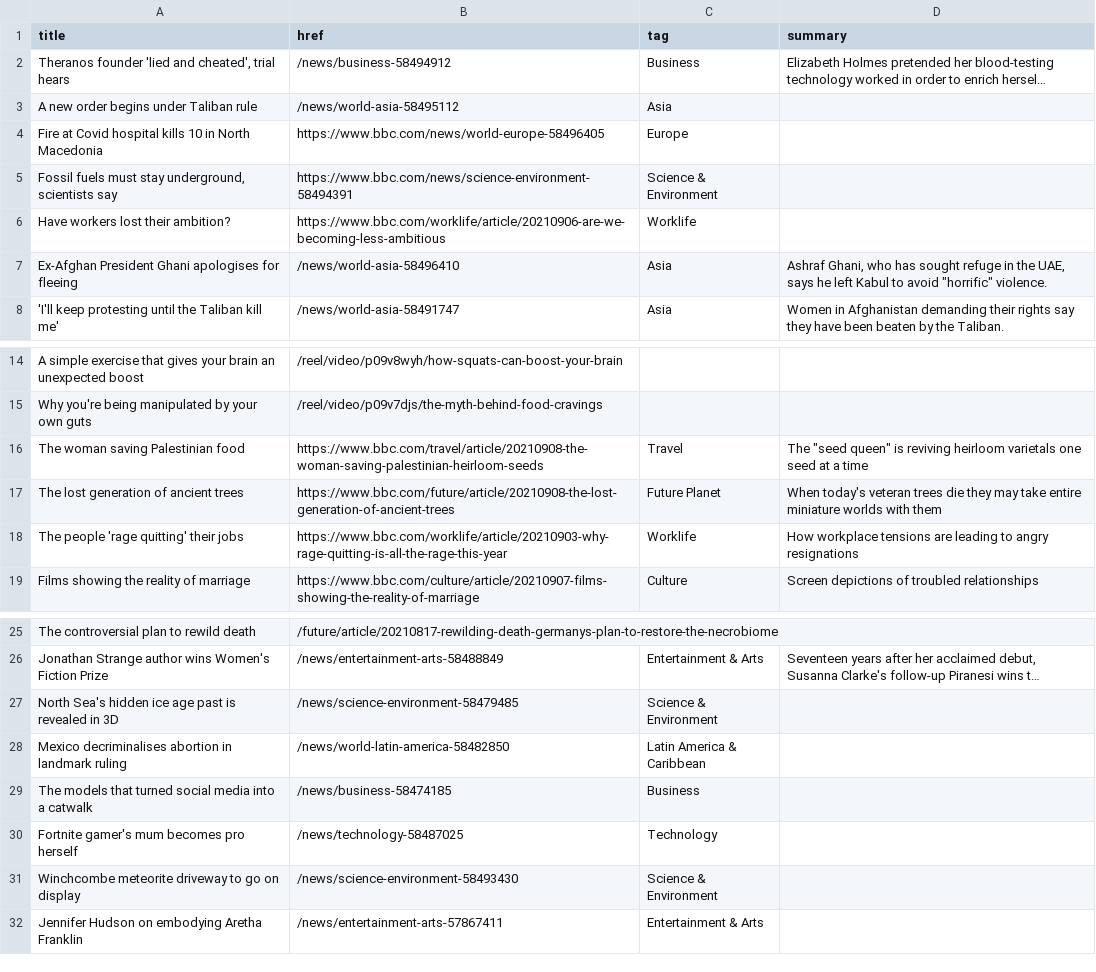
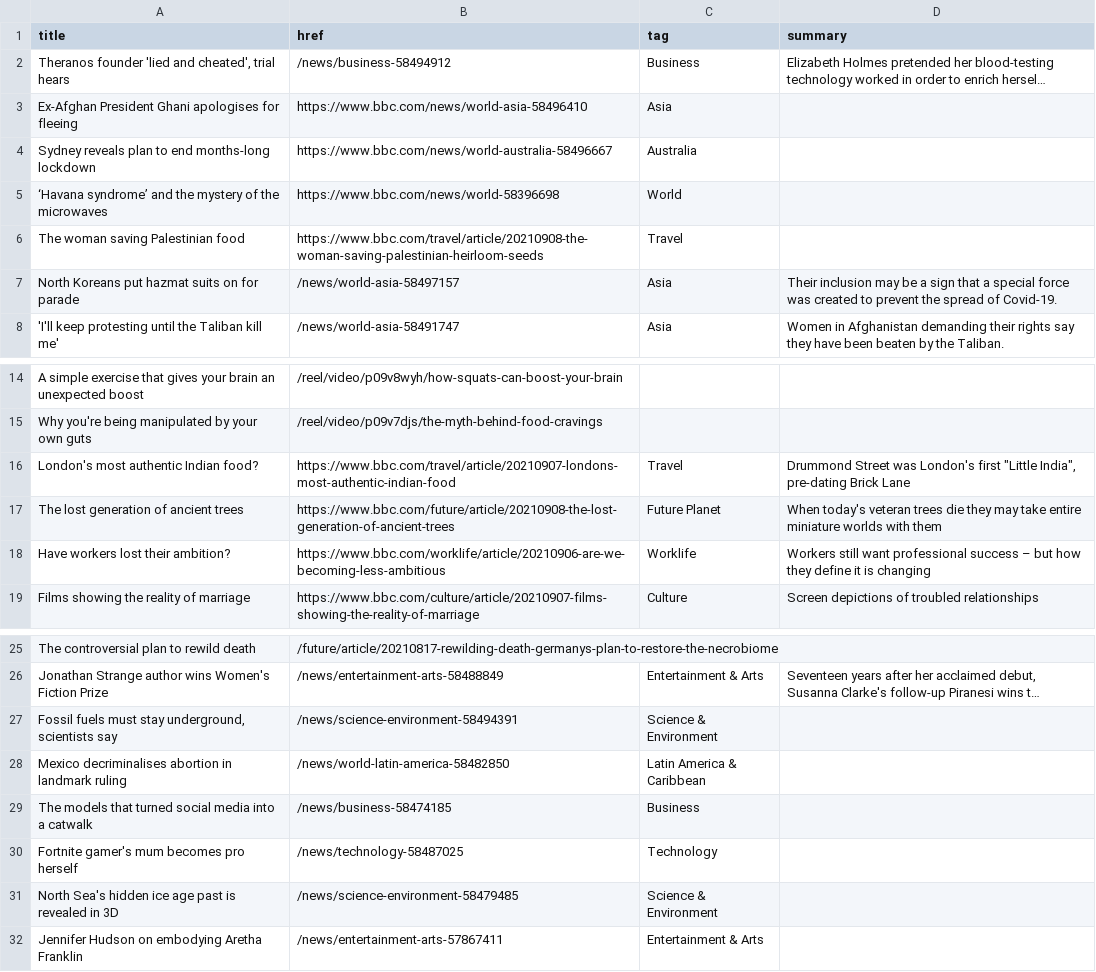
Before and after one commit to jsoma/autoscraper-history, a CSV file: bbc-headlines.csv, drawn as a sheet; only a part is shown, gaps mark what is left out; long unchanged cells end in …; removed rows and columns are numbered as before the commit, all else as after; the diff names each change by its address in the sheet, - before the commit and + after, or states it on an @@ line.

```diff
--- a/bbc-headlines.csv
+++ b/bbc-headlines.csv
-row 3: A new order begins under Taliban rule | /news/world-asia-58495112 | Asia
-row 4: Fire at Covid hospital kills 10 in North Macedonia | https://www.bbc.com/news/world-europe-58496405 | Europe
-row 5: Fossil fuels must stay underground, scientists say | https://www.bbc.com/news/science-environment-58494391 | Science & Environment
-row 6: Have workers lost their ambition? | https://www.bbc.com/worklife/article/20210906-are-we-becoming-less-ambitious | Worklife
-B3 (href): /news/world-asia-58496410
+B3 (href): https://www.bbc.com/news/world-asia-58496410
-D3 (summary): Ashraf Ghani, who has sought refuge in the UAE, says he left Kabul to avoid "horrific" violence.
+D3 (summary): (empty)
+row 4: Sydney reveals plan to end months-long lockdown | https://www.bbc.com/news/world-australia-58496667 | Australia
+row 5: ‘Havana syndrome’ and the mystery of the microwaves | https://www.bbc.com/news/world-58396698 | World
+row 6: The woman saving Palestinian food | https://www.bbc.com/travel/article/20210908-the-woman-saving-palestinian-heirloom-seeds | Travel
+row 7: North Koreans put hazmat suits on for parade | /news/world-asia-58497157 | Asia | Their inclusion may be a sign that a special force was created to prevent the spread of Covid-19.
-A16 (title): The woman saving Palestinian food
+A16 (title): London's most authentic Indian food?
-B16 (href): https://www.bbc.com/travel/article/20210908-the-woman-saving-palestinian-heirloom-seeds
+B16 (href): https://www.bbc.com/travel/article/20210907-londons-most-authentic-indian-food
-D16 (summary): The "seed queen" is reviving heirloom varietals one seed at a time
+D16 (summary): Drummond Street was London's first "Little India", pre-dating Brick Lane
-A18 (title): The people 'rage quitting' their jobs
+A18 (title): Have workers lost their ambition?
-B18 (href): https://www.bbc.com/worklife/article/20210903-why-rage-quitting-is-all-the-rage-this-year
+B18 (href): https://www.bbc.com/worklife/article/20210906-are-we-becoming-less-ambitious
-D18 (summary): How workplace tensions are leading to angry resignations
+D18 (summary): Workers still want professional success – but how they define it is changing
-A27 (title): North Sea's hidden ice age past is revealed in 3D
+A27 (title): Fossil fuels must stay underground, scientists say
-B27 (href): /news/science-environment-58479485
+B27 (href): /news/science-environment-58494391
-A31 (title): Winchcombe meteorite driveway to go on display
+A31 (title): North Sea's hidden ice age past is revealed in 3D
-B31 (href): /news/science-environment-58493430
+B31 (href): /news/science-environment-58479485
```
